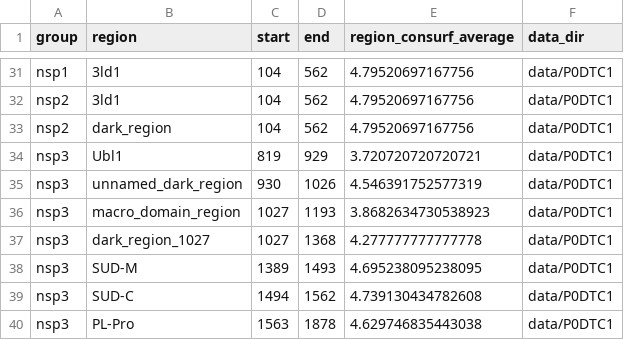
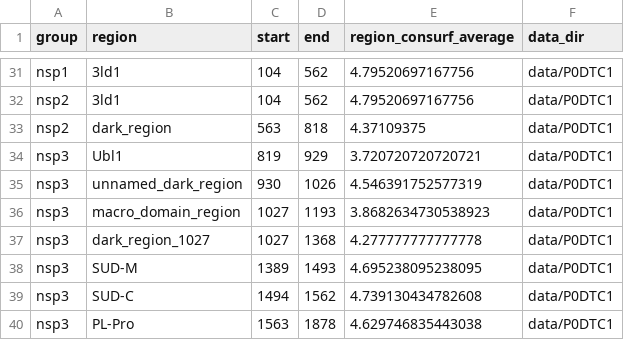
Before and after one commit to sacdallago/consurf_extractor, a CSV file: out_table.csv, drawn as a sheet; only a part is shown, gaps mark what is left out.

Commit message:
update with new data

```diff
--- a/out_table.csv
+++ b/out_table.csv
@@ -32,3 +32,3 @@ nsp1,3ld1,104,562,4.79520697167756,data/P0DTC1
 nsp2,3ld1,104,562,4.79520697167756,data/P0DTC1
-nsp2,dark_region,104,562,4.79520697167756,data/P0DTC1
+nsp2,dark_region,563,818,4.37109375,data/P0DTC1
 nsp3,Ubl1,819,929,3.720720720720721,data/P0DTC1
```
Also changed, not shown: 2 other files.
